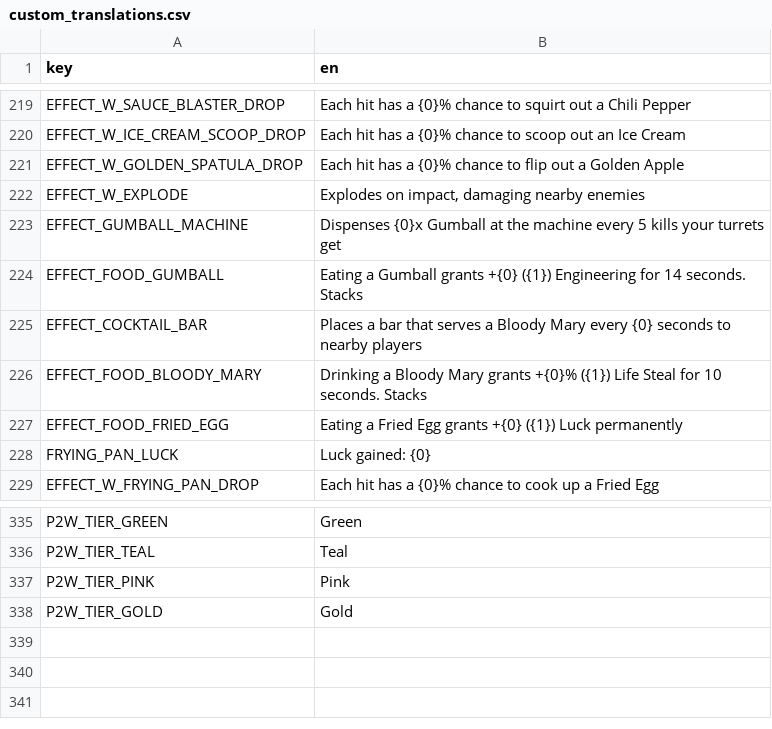
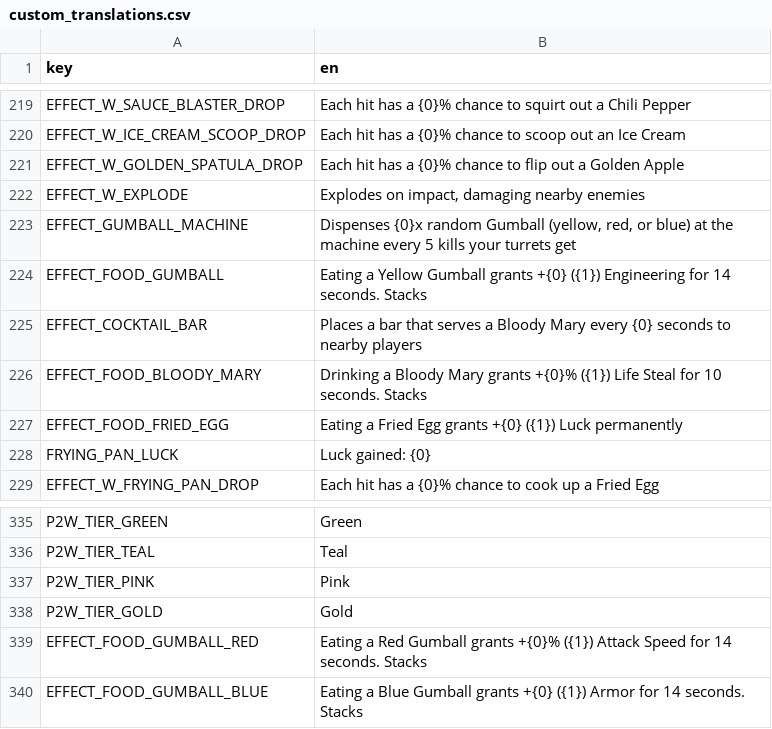
Before and after one commit to nicolassut/brotato-mods, a CSV file: game-src/items/custom/custom_translations.csv, drawn as a sheet; only a part is shown, gaps mark what is left out.

```diff
--- a/game-src/items/custom/custom_translations.csv
+++ b/game-src/items/custom/custom_translations.csv
@@ -222,4 +222,4 @@ EFFECT_W_GOLDEN_SPATULA_DROP,Each hit has a {0}% chance to flip out a Golden App
 EFFECT_W_EXPLODE,"Explodes on impact, damaging nearby enemies"
-EFFECT_GUMBALL_MACHINE,Dispenses {0}x Gumball at the machine every 5 kills your turrets get
-EFFECT_FOOD_GUMBALL,Eating a Gumball grants +{0} ({1}) Engineering for 14 seconds. Stacks
+EFFECT_GUMBALL_MACHINE,"Dispenses {0}x random Gumball (yellow, red, or blue) at the machine every 5 kills your turrets get"
+EFFECT_FOOD_GUMBALL,Eating a Yellow Gumball grants +{0} ({1}) Engineering for 14 seconds. Stacks
 EFFECT_COCKTAIL_BAR,Places a bar that serves a Bloody Mary every {0} seconds to nearby players
@@ -338 +338,3 @@ P2W_TIER_PINK,Pink
 P2W_TIER_GOLD,Gold
+EFFECT_FOOD_GUMBALL_RED,Eating a Red Gumball grants +{0}% ({1}) Attack Speed for 14 seconds. Stacks
+EFFECT_FOOD_GUMBALL_BLUE,Eating a Blue Gumball grants +{0} ({1}) Armor for 14 seconds. Stacks
```
Also changed, not shown: 11 other files.
